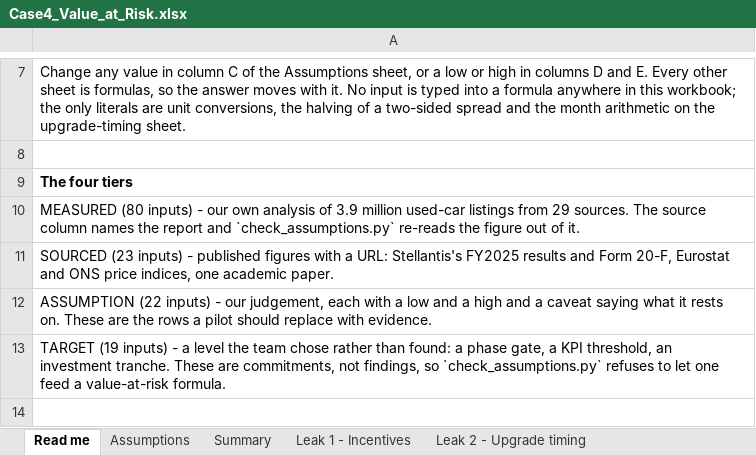
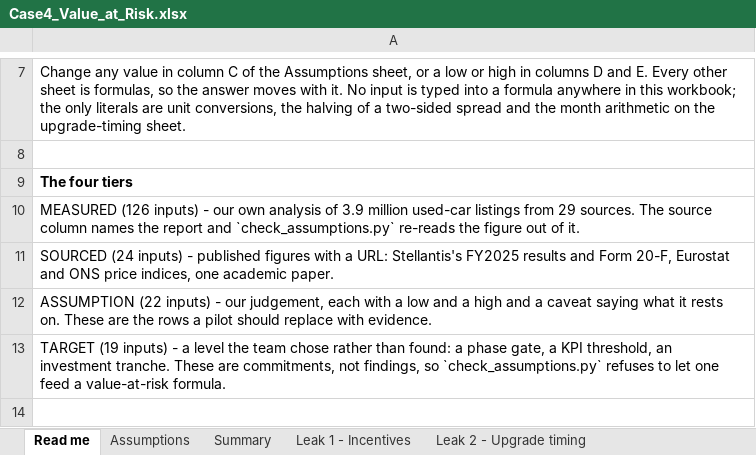
Before and after one commit to abhaygadhiya1-ai/vehicle-value-ledger, an Excel workbook: Case4_Value_at_Risk.xlsx, sheet Read me, drawn as a sheet; only a part is shown, gaps mark what is left out; values as stored, in another font and other column widths than the file's, no borders; the diff names each change by its address in the sheet, - before the commit and + after, or states it on an @@ line.

```diff
--- a/Case4_Value_at_Risk.xlsx (sheet Read me)
+++ b/Case4_Value_at_Risk.xlsx (sheet Read me)
-A10: MEASURED (80 inputs) -…
+A10: MEASURED (126 inputs) -…
-A11: SOURCED (23 inputs) -…
+A11: SOURCED (24 inputs) -…
```
Also changed, not shown: sheet Assumptions, sheet Provenance, 38 other files.
